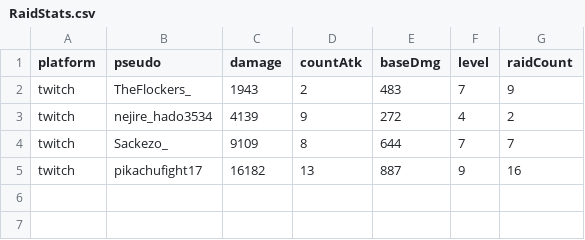
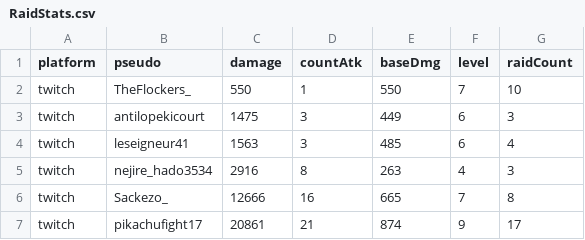
Before and after one commit to TFlockers/tflockers.github.io, a CSV file: pokedexLive/assets/data/RaidStats.csv, drawn as a sheet.

```diff
--- a/pokedexLive/assets/data/RaidStats.csv
+++ b/pokedexLive/assets/data/RaidStats.csv
@@ -1,5 +1,7 @@
 platform;pseudo;damage;countAtk;baseDmg;level;raidCount
-twitch;TheFlockers_;1943;2;483;7;9
-twitch;nejire_hado3534;4139;9;272;4;2
-twitch;Sackezo_;9109;8;644;7;7
-twitch;pikachufight17;16182;13;887;9;16
+twitch;TheFlockers_;550;1;550;7;10
+twitch;antilopekicourt;1475;3;449;6;3
+twitch;leseigneur41;1563;3;485;6;4
+twitch;nejire_hado3534;2916;8;263;4;3
+twitch;Sackezo_;12666;16;665;7;8
+twitch;pikachufight17;20861;21;874;9;17
```
Also changed, not shown: 10 other files.
